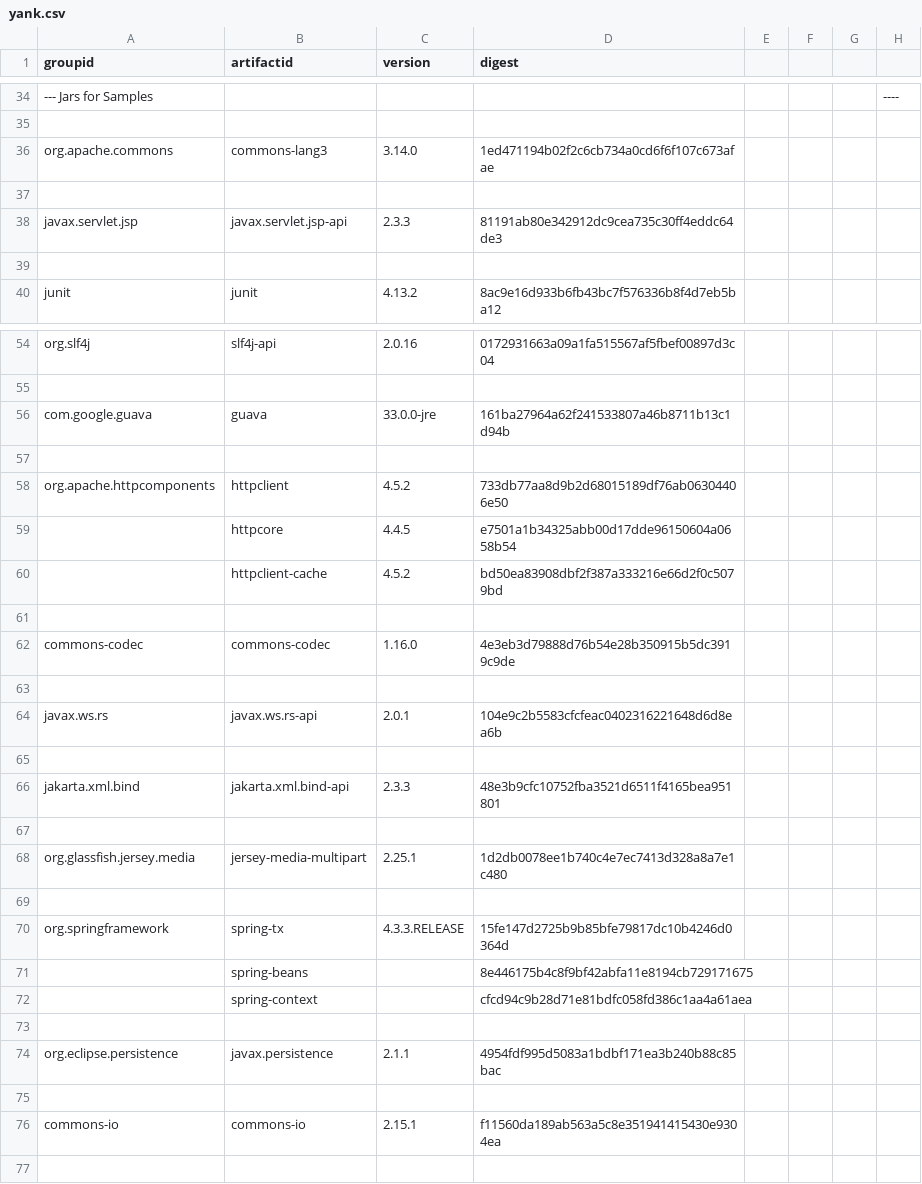
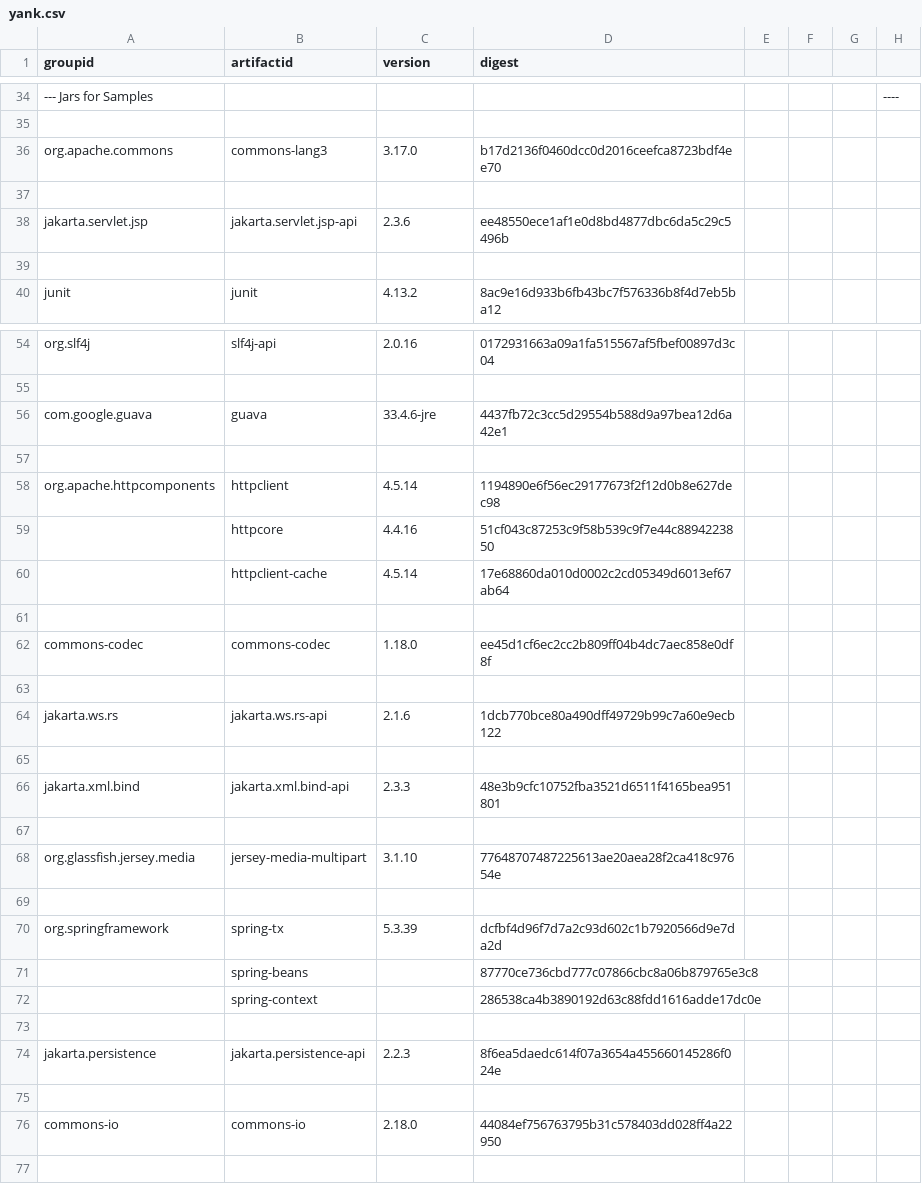
Before and after one commit to mebigfatguy/fb-contrib, a CSV file: yank.csv, drawn as a sheet; only a part is shown, gaps mark what is left out; removed rows and columns are numbered as before the commit, all else as after; the diff covers the shown part only; the diff names each change by its address in the sheet, - before the commit and + after, or states it on an @@ line.

Commit message:
update jar versions

```diff
--- a/yank.csv
+++ b/yank.csv
-C36 (version): 3.14.0
+C36 (version): 3.17.0
-D36 (digest): 1ed471194b02f2c6cb734a0cd6f6f107c673afae
+D36 (digest): b17d2136f0460dcc0d2016ceefca8723bdf4ee70
-row 38: javax.servlet.jsp | javax.servlet.jsp-api | 2.3.3 | 81191ab80e342912dc9cea735c30ff4eddc64de3
+row 38: jakarta.servlet.jsp | jakarta.servlet.jsp-api | 2.3.6 | ee48550ece1af1e0d8bd4877dbc6da5c29c5496b
-C56 (version): 33.0.0-jre
+C56 (version): 33.4.6-jre
-D56 (digest): 161ba27964a62f241533807a46b8711b13c1d94b
+D56 (digest): 4437fb72c3cc5d29554b588d9a97bea12d6a42e1
-C58 (version): 4.5.2
+C58 (version): 4.5.14
-D58 (digest): 733db77aa8d9b2d68015189df76ab06304406e50
+D58 (digest): 1194890e6f56ec29177673f2f12d0b8e627dec98
-C59 (version): 4.4.5
+C59 (version): 4.4.16
-D59 (digest): e7501a1b34325abb00d17dde96150604a0658b54
+D59 (digest): 51cf043c87253c9f58b539c9f7e44c8894223850
-C60 (version): 4.5.2
+C60 (version): 4.5.14
-D60 (digest): bd50ea83908dbf2f387a333216e66d2f0c5079bd
+D60 (digest): 17e68860da010d0002c2cd05349d6013ef67ab64
-C62 (version): 1.16.0
+C62 (version): 1.18.0
-D62 (digest): 4e3eb3d79888d76b54e28b350915b5dc3919c9de
+D62 (digest): ee45d1cf6ec2cc2b809ff04b4dc7aec858e0df8f
-row 64: javax.ws.rs | javax.ws.rs-api | 2.0.1 | 104e9c2b5583cfcfeac0402316221648d6d8ea6b
+row 64: jakarta.ws.rs | jakarta.ws.rs-api | 2.1.6 | 1dcb770bce80a490dff49729b99c7a60e9ecb122
-C68 (version): 2.25.1
+C68 (version): 3.1.10
-D68 (digest): 1d2db0078ee1b740c4e7ec7413d328a8a7e1c480
+D68 (digest): 77648707487225613ae20aea28f2ca418c97654e
-C70 (version): 4.3.3.RELEASE
+C70 (version): 5.3.39
-D70 (digest): 15fe147d2725b9b85bfe79817dc10b4246d0364d
+D70 (digest): dcfbf4d96f7d7a2c93d602c1b7920566d9e7da2d
-D71 (digest): 8e446175b4c8f9bf42abfa11e8194cb729171675
+D71 (digest): 87770ce736cbd777c07866cbc8a06b879765e3c8
-D72 (digest): cfcd94c9b28d71e81bdfc058fd386c1aa4a61aea
+D72 (digest): 286538ca4b3890192d63c88fdd1616adde17dc0e
-row 74: org.eclipse.persistence | javax.persistence | 2.1.1 | 4954fdf995d5083a1bdbf171ea3b240b88c85bac
+row 74: jakarta.persistence | jakarta.persistence-api | 2.2.3 | 8f6ea5daedc614f07a3654a455660145286f024e
-C76 (version): 2.15.1
+C76 (version): 2.18.0
-D76 (digest): f11560da189ab563a5c8e351941415430e9304ea
+D76 (digest): 44084ef756763795b31c578403dd028ff4a22950
```
Also changed, not shown: 1 added row and 1 removed row elsewhere in this file, 2 other files.
